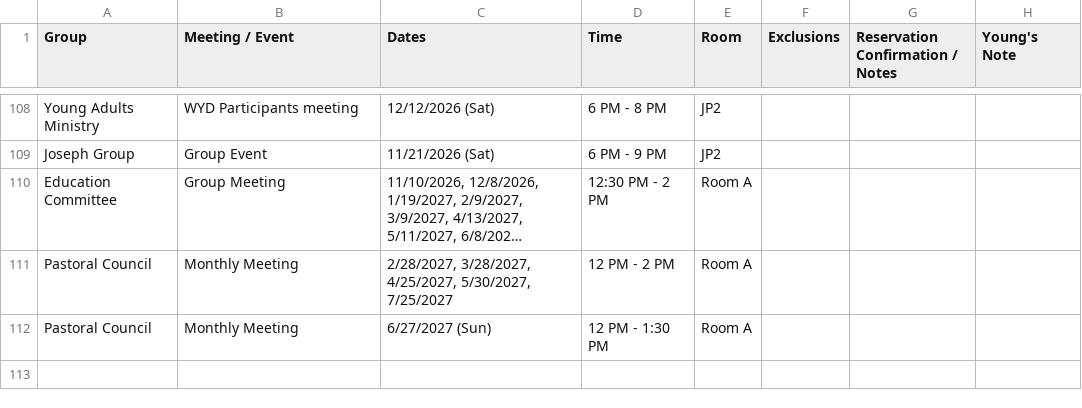
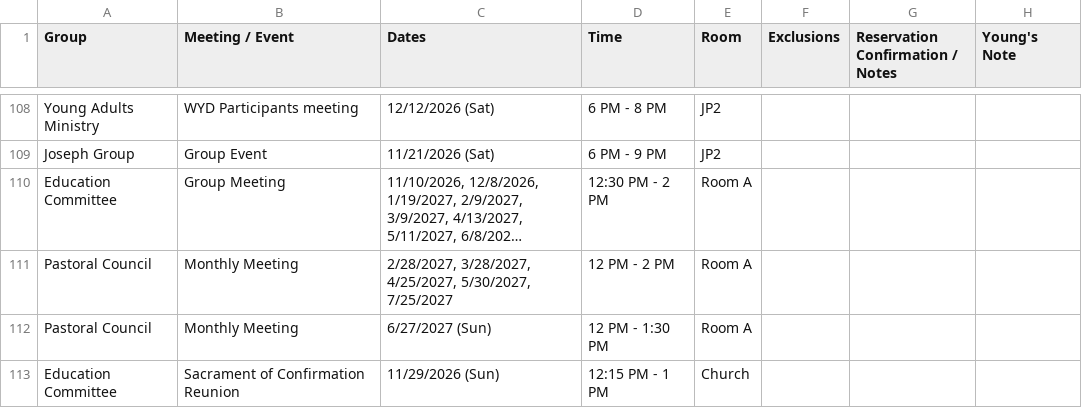
Before and after one commit to youngkjoo/ses-schedule, a CSV file: sheet_2026_2027.csv, drawn as a sheet; only a part is shown, gaps mark what is left out; long unchanged cells end in ….

Commit message:
Add Sacrament of Confirmation Reunion on 11/29/2026 in Church

```diff
--- a/sheet_2026_2027.csv
+++ b/sheet_2026_2027.csv
@@ -124 +124,2 @@ Pastoral Council,Monthly Meeting,"2/28/2027, 3/28/2027, 4/25/2027, 5/30/2027, 7/
 Pastoral Council,Monthly Meeting,6/27/2027 (Sun),12 PM - 1:30 PM,Room A,,,,
+Education Committee,Sacrament of Confirmation Reunion,11/29/2026 (Sun),12:15 PM - 1 PM,Church,,,,
```
Also changed, not shown: 5 other files.
